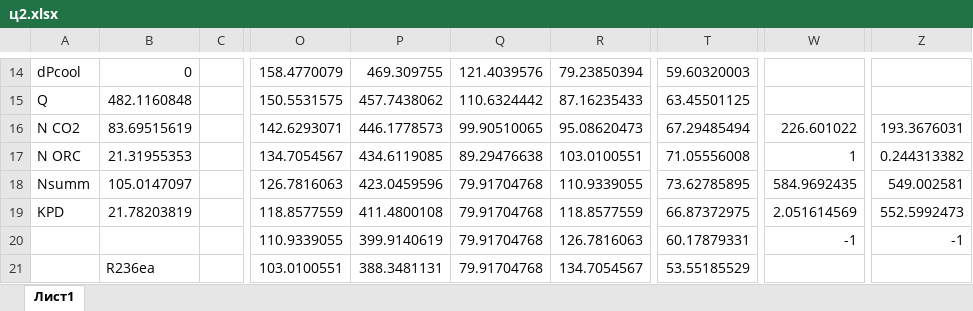
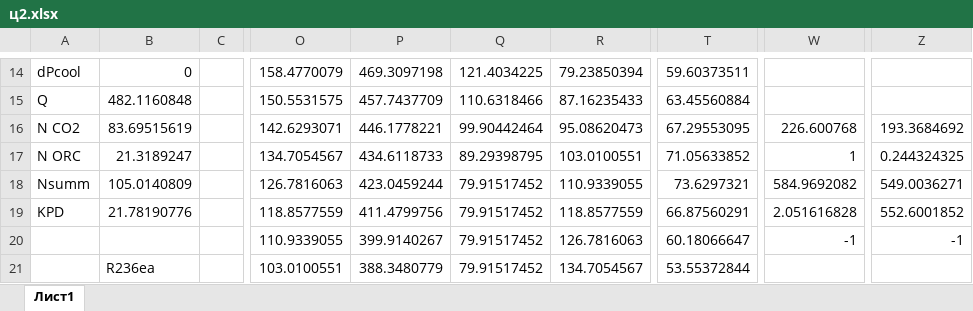
Before and after one commit to maksimovia/SCO2-ORC, an Excel workbook: ц2.xlsx, sheet Лист1, drawn as a sheet; only a part is shown, gaps mark what is left out; values as stored, in another font and other column widths than the file's, no borders; charts and pictures and conditional formats not drawn; the diff covers the shown part only; the diff names each change by its address in the sheet, - before the commit and + after, or states it on an @@ line.

```diff
--- a/ц2.xlsx (sheet Лист1)
+++ b/ц2.xlsx (sheet Лист1)
-P14: 469.309755
+P14: 469.3097198
-Q14: 121.4039576
+Q14: 121.4034225
-T14: 59.60320003
+T14: 59.60373511
-P15: 457.7438062
+P15: 457.7437709
-Q15: 110.6324442
+Q15: 110.6318466
-T15: 63.45501125
+T15: 63.45560884
-P16: 446.1778573
+P16: 446.1778221
-Q16: 99.90510065
+Q16: 99.90442464
-T16: 67.29485494
+T16: 67.29553095
-W16: 226.601022
+W16: 226.600768
-Z16: 193.3676031
+Z16: 193.3684692
-B17: 21.31955353
+B17: 21.3189247
-P17: 434.6119085
+P17: 434.6118733
-Q17: 89.29476638
+Q17: 89.29398795
-T17: 71.05556008
+T17: 71.05633852
-Z17: 0.244313382
+Z17: 0.244324325
-B18: 105.0147097
+B18: 105.0140809
-P18: 423.0459596
+P18: 423.0459244
-Q18:Q21: 79.91704768
+Q18:Q21: 79.91517452
-T18: 73.62785895
+T18: 73.6297321
-W18: 584.9692435
+W18: 584.9692082
-Z18: 549.002581
+Z18: 549.0036271
-B19: 21.78203819
+B19: 21.78190776
-P19: 411.4800108
+P19: 411.4799756
-T19: 66.87372975
+T19: 66.87560291
-W19: 2.051614569
+W19: 2.051616828
-Z19: 552.5992473
+Z19: 552.6001852
-P20: 399.9140619
+P20: 399.9140267
-T20: 60.17879331
+T20: 60.18066647
-P21: 388.3481131
+P21: 388.3480779
-T21: 53.55185529
+T21: 53.55372844
```
Also changed, not shown: 75 edited cells elsewhere in this sheet, charts or pictures, streams.xlsx, 4 other files.
